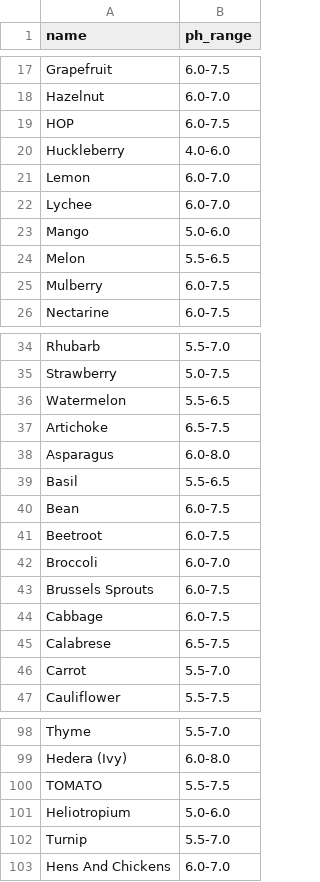
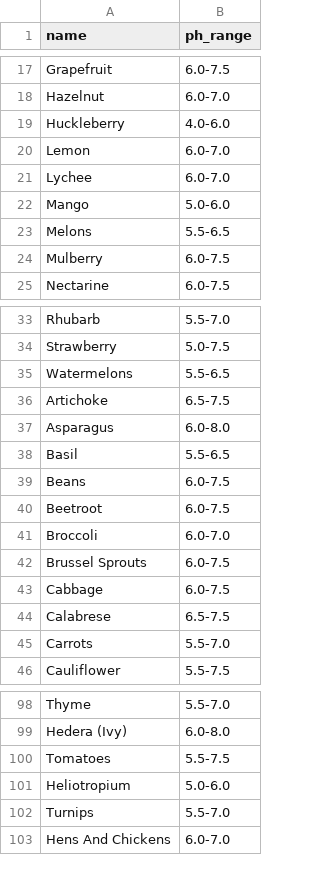
Before and after one commit to tamntn/aquagrow-api, a CSV file: database/dataset/pH_level.csv, drawn as a sheet; only a part is shown, gaps mark what is left out; the diff covers the shown part only.

```diff
--- a/database/dataset/pH_level.csv
+++ b/database/dataset/pH_level.csv
@@ -18,3 +18,2 @@ Grapefruit,6.0-7.5
 Hazelnut,6.0-7.0
-НОР,6.0-7.5
 Huckleberry,4.0-6.0
@@ -23,3 +22,3 @@ Lychee,6.0-7.0
 Mango,5.0-6.0
-Melon,5.5-6.5
+Melons,5.5-6.5
 Mulberry,6.0-7.5
@@ -35,3 +34,3 @@ Rhubarb,5.5-7.0
 Strawberry,5.0-7.5
-Watermelon,5.5-6.5
+Watermelons,5.5-6.5
 Artichoke,6.5-7.5
@@ -39,9 +38,9 @@ Asparagus,6.0-8.0
 Basil,5.5-6.5
-Bean,6.0-7.5
+Beans,6.0-7.5
 Beetroot,6.0-7.5
 Broccoli,6.0-7.0
-Brussels Sprouts,6.0-7.5
+Brussel Sprouts,6.0-7.5
 Cabbage,6.0-7.5
 Calabrese,6.5-7.5
-Carrot,5.5-7.0
+Carrots,5.5-7.0
 Cauliflower,5.5-7.5
@@ -99,5 +99,5 @@ Thyme,5.5-7.0
 Hedera (Ivy),6.0-8.0
-ΤΟΜΑΤΟ,5.5-7.5
+Tomatoes,5.5-7.5
 Heliotropium,5.0-6.0
-Turnip,5.5-7.0
+Turnips,5.5-7.0
 Hens And Chickens,6.0-7.0
```
Also changed, not shown: 21 added rows and 16 edited cells elsewhere in this file, 3 other files.
